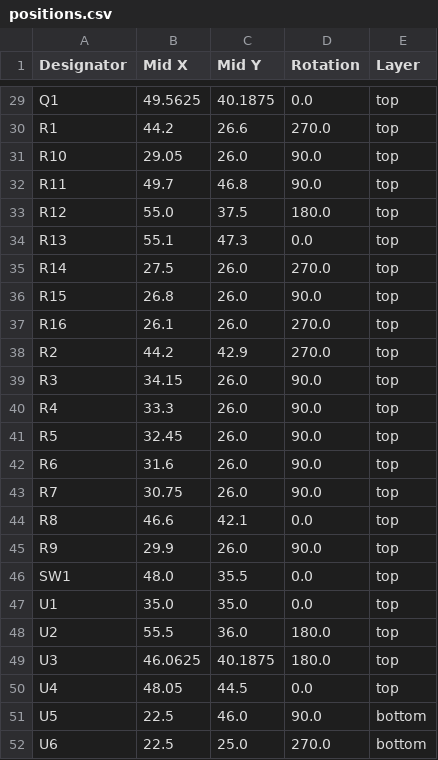
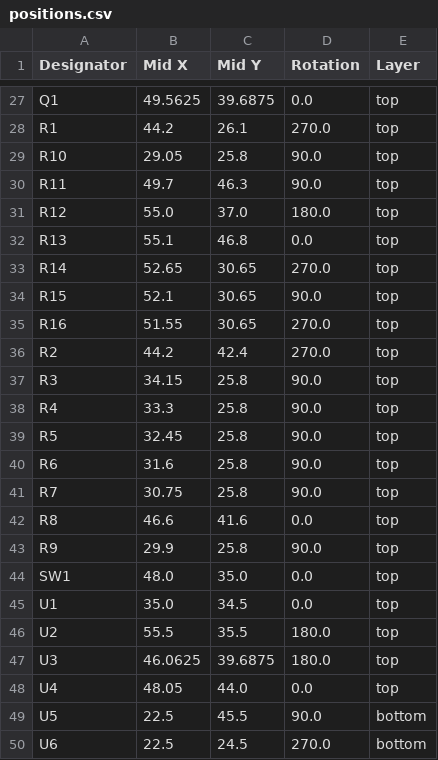
Before and after one commit to revk/OpenMic, a CSV file: PCB/Recorder/production/positions.csv, drawn as a sheet; only a part is shown, gaps mark what is left out; addresses are those after the commit; the diff covers the shown part only; the diff names each change by its address in the sheet, - before the commit and + after, or states it on an @@ line.

```diff
--- a/PCB/Recorder/production/positions.csv
+++ b/PCB/Recorder/production/positions.csv
-C27 (Mid Y): 40.1875
+C27 (Mid Y): 39.6875
-C28 (Mid Y): 26.6
+C28 (Mid Y): 26.1
-C29 (Mid Y): 26.0
+C29 (Mid Y): 25.8
-C30 (Mid Y): 46.8
+C30 (Mid Y): 46.3
-C31 (Mid Y): 37.5
+C31 (Mid Y): 37.0
-C32 (Mid Y): 47.3
+C32 (Mid Y): 46.8
-B33 (Mid X): 27.5
+B33 (Mid X): 52.65
-C33:C35 (Mid Y): 26.0
+C33:C35 (Mid Y): 30.65
-B34 (Mid X): 26.8
+B34 (Mid X): 52.1
-B35 (Mid X): 26.1
+B35 (Mid X): 51.55
-C36 (Mid Y): 42.9
+C36 (Mid Y): 42.4
-C37:C41 (Mid Y): 26.0
+C37:C41 (Mid Y): 25.8
-C42 (Mid Y): 42.1
+C42 (Mid Y): 41.6
-C43 (Mid Y): 26.0
+C43 (Mid Y): 25.8
-C44 (Mid Y): 35.5
+C44 (Mid Y): 35.0
-C45 (Mid Y): 35.0
+C45 (Mid Y): 34.5
-C46 (Mid Y): 36.0
+C46 (Mid Y): 35.5
-C47 (Mid Y): 40.1875
+C47 (Mid Y): 39.6875
-C48 (Mid Y): 44.5
+C48 (Mid Y): 44.0
-C49 (Mid Y): 46.0
+C49 (Mid Y): 45.5
-C50 (Mid Y): 25.0
+C50 (Mid Y): 24.5
```
Also changed, not shown: 2 removed rows and 34 edited cells elsewhere in this file, PCB/Recorder/production/bom.csv, PCB/Recorder/production/designators.csv, 6 other files.
